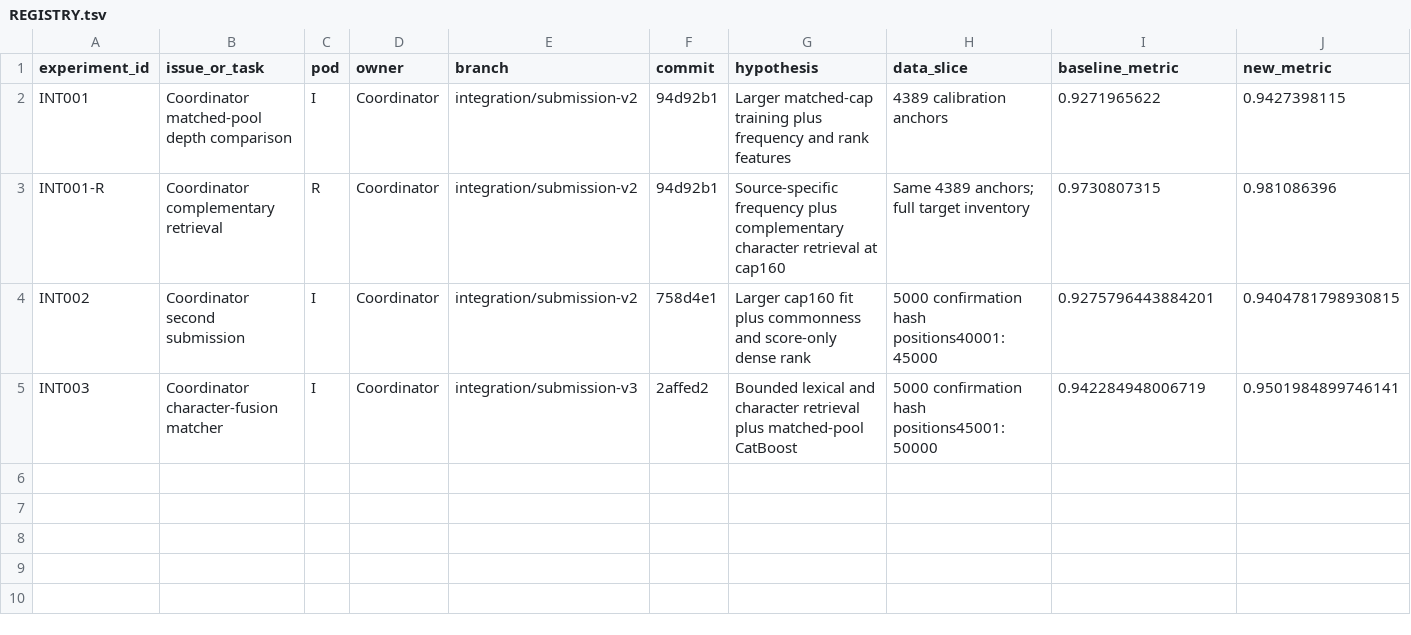
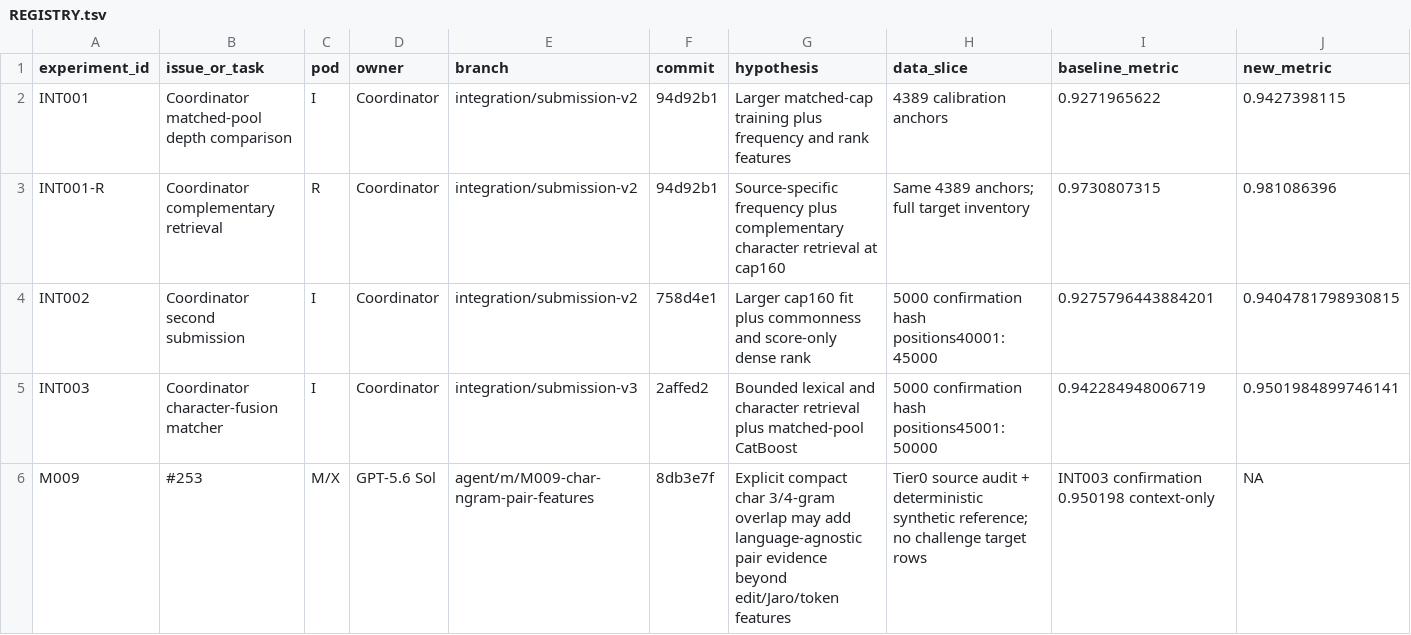
Before and after one commit to sting-raider/Team-517-ML, a TSV file: experiments/REGISTRY.tsv, drawn as a sheet; only a part is shown; rows hold the shown columns only; the diff names each change by its address in the sheet, - before the commit and + after, or states it on an @@ line.

Commit message:
M009 register char n-gram pair feature handoff

```diff
--- a/experiments/REGISTRY.tsv
+++ b/experiments/REGISTRY.tsv
+row 6: M009 | #253 | M/X | GPT-5.6 Sol | agent/m/M009-char-ngram-pair-features | 8db3e7f | Explicit compact char 3/4-gram overlap may add language-agnostic pair evidence beyond edit/Jaro/token features | Tier0 source audit + deterministic synthetic reference; no challenge target rows | INT003 confirmation 0.950198 context-only | NA
```
